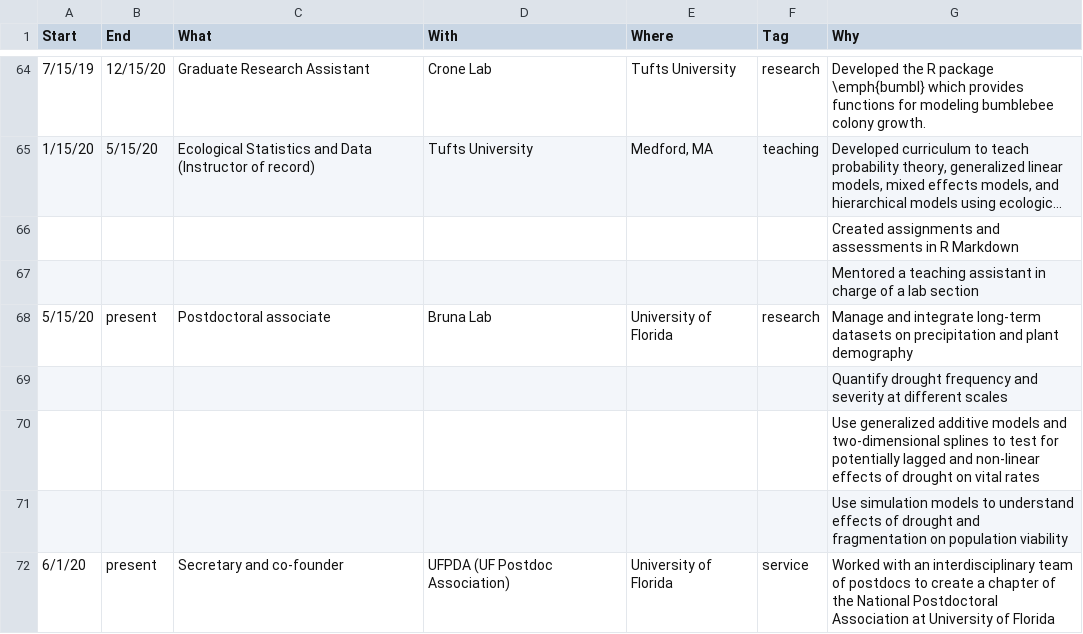
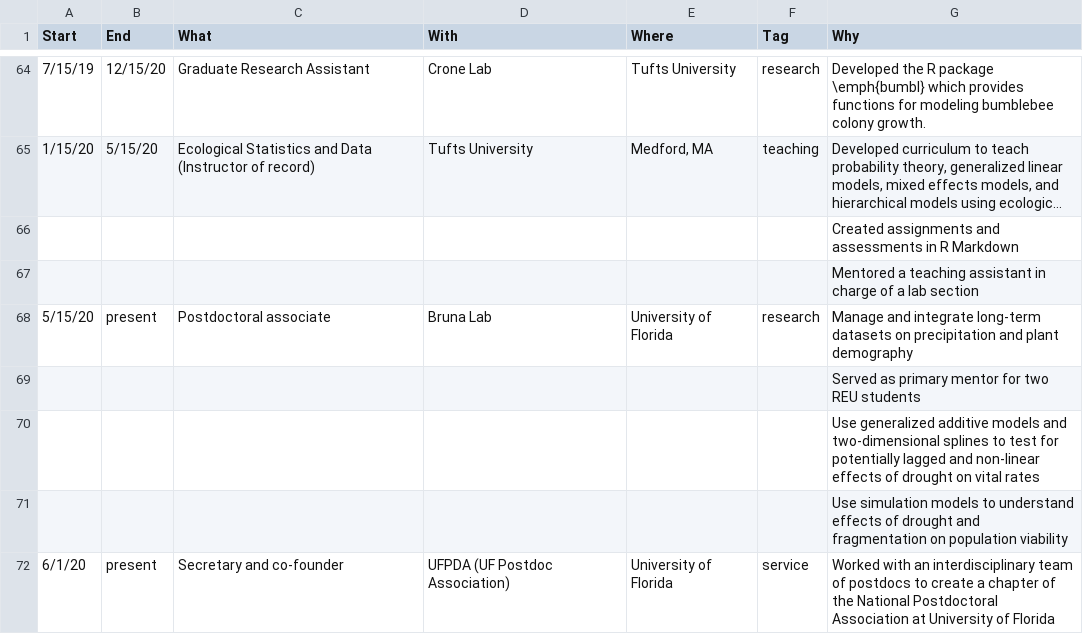
Before and after one commit to Aariq/curriculum-vitae, a CSV file: data/jobs.csv, drawn as a sheet; only a part is shown, gaps mark what is left out; long unchanged cells end in ….

Commit message:
add REU

```diff
--- a/data/jobs.csv
+++ b/data/jobs.csv
@@ -68,3 +68,3 @@ Start,End,What,With,Where,Tag,Why
 5/15/20,present,Postdoctoral associate,Bruna Lab,University of Florida,research,Manage and integrate long-term datasets on precipitation and plant demography
-,,,,,,Quantify drought frequency and severity at different scales
+,,,,,,Served as primary mentor for two REU students
 ,,,,,,Use generalized additive models and two-dimensional splines to test for potentially lagged and non-linear effects of drought on vital rates
```
